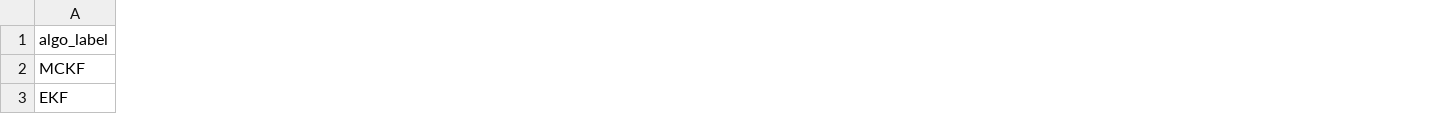
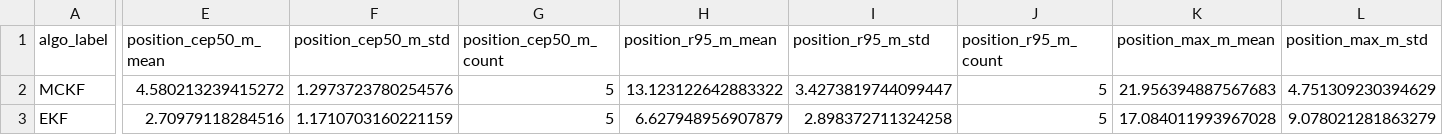
Before and after one commit to x12315/cnuthesis-master-2017, a CSV file: figures/experiment/metrics_overall.csv, drawn as a sheet; only a part is shown, gaps mark what is left out; the diff covers the shown part only; the diff names each change by its address in the sheet, - before the commit and + after, or states it on an @@ line.

```diff
--- a/figures/experiment/metrics_overall.csv
+++ b/figures/experiment/metrics_overall.csv
+column E (position_cep50_m_mean), rows 2-3: 4.580213239415272 | 2.70979118284516
+column F (position_cep50_m_std), rows 2-3: 1.2973723780254576 | 1.1710703160221159
+column G (position_cep50_m_count), rows 2-3: 5 | 5
+column H (position_r95_m_mean), rows 2-3: 13.123122642883322 | 6.627948956907879
+column I (position_r95_m_std), rows 2-3: 3.4273819744099447 | 2.898372711324258
+column J (position_r95_m_count), rows 2-3: 5 | 5
+column K (position_max_m_mean), rows 2-3: 21.956394887567683 | 17.084011993967028
+column L (position_max_m_std), rows 2-3: 4.751309230394629 | 9.078021281863279
```
Also changed, not shown: 19 added columns, 9 removed columns and 18 edited cells elsewhere in this file, figures/experiment/metrics_rmse.csv, 15 other files.
